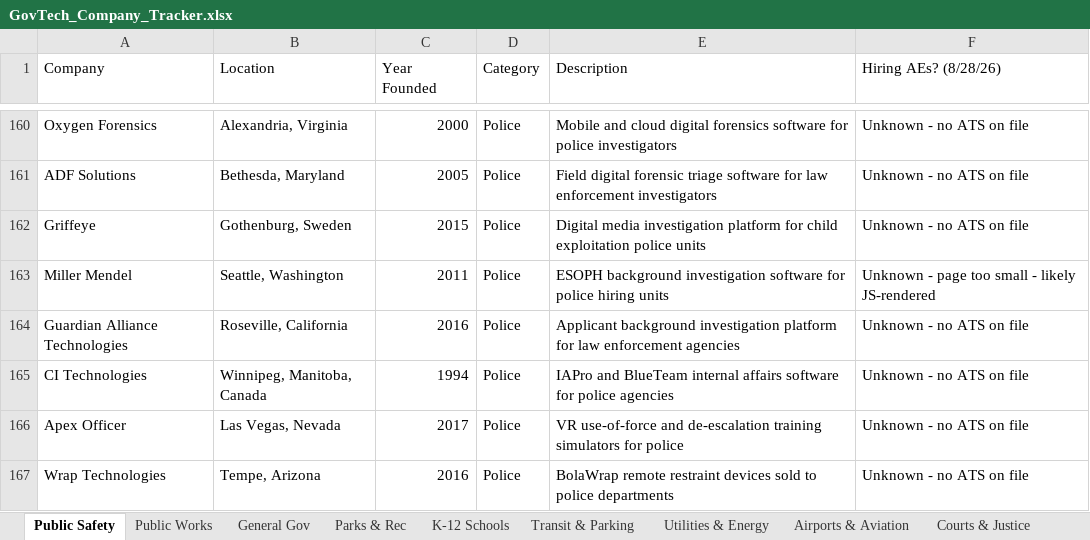
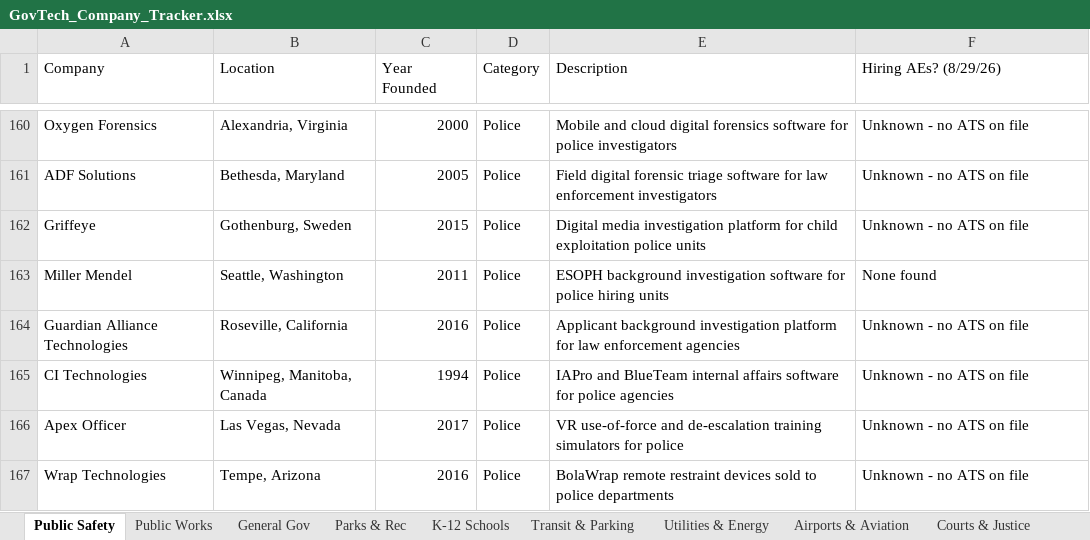
Before and after one commit to westjw/govtech-dock, an Excel workbook: exports/GovTech_Company_Tracker.xlsx, sheet Public Safety, drawn as a sheet; only a part is shown, gaps mark what is left out; values as stored, in another font and other column widths than the file's, no cell formats; the diff covers the shown part only; the diff names each change by its address in the sheet, - before the commit and + after, or states it on an @@ line.

```diff
--- a/exports/GovTech_Company_Tracker.xlsx (sheet Public Safety)
+++ b/exports/GovTech_Company_Tracker.xlsx (sheet Public Safety)
-F1: Hiring AEs? (8/28/26)
+F1: Hiring AEs? (8/29/26)
-F163 (Hiring AEs? (8/29/26)): Unknown - page too small - likely JS-rendered
+F163 (Hiring AEs? (8/29/26)): None found
```
Also changed, not shown: 21 edited cells elsewhere in this sheet, sheet Health & Human Services, sheet General Gov, sheet Transit & Parking, sheet Public Works, sheet Parks & Rec, sheet K-12 Schools, 5 more sheets, cell formats.
